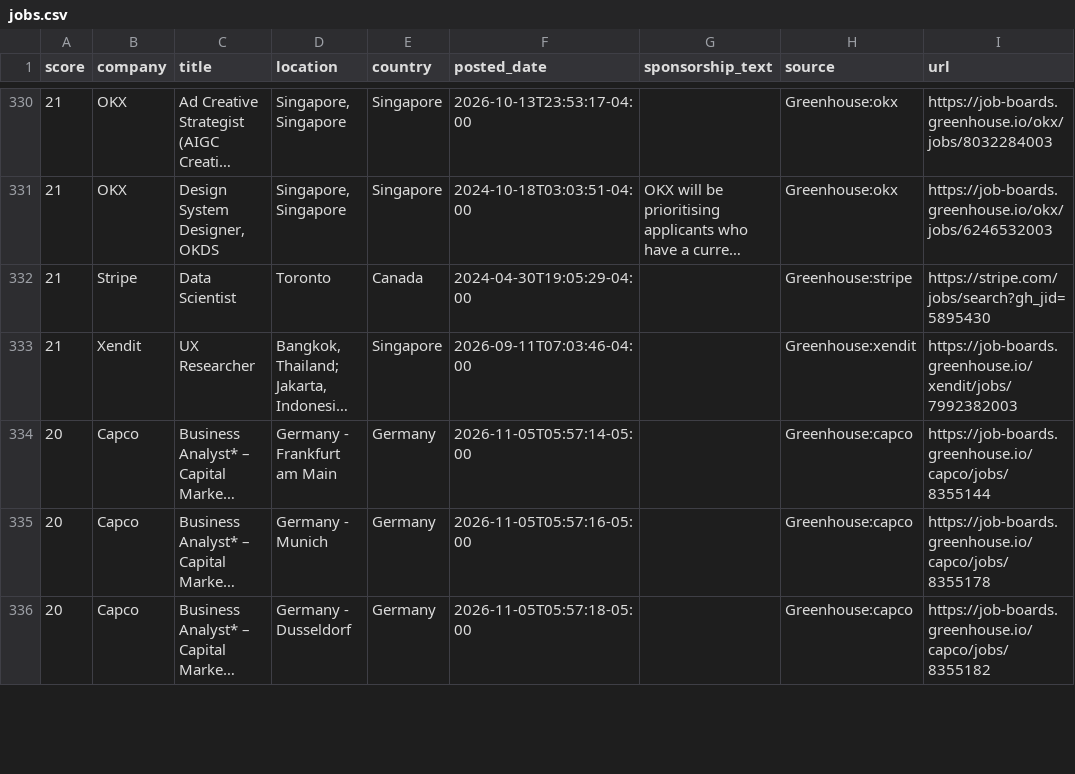
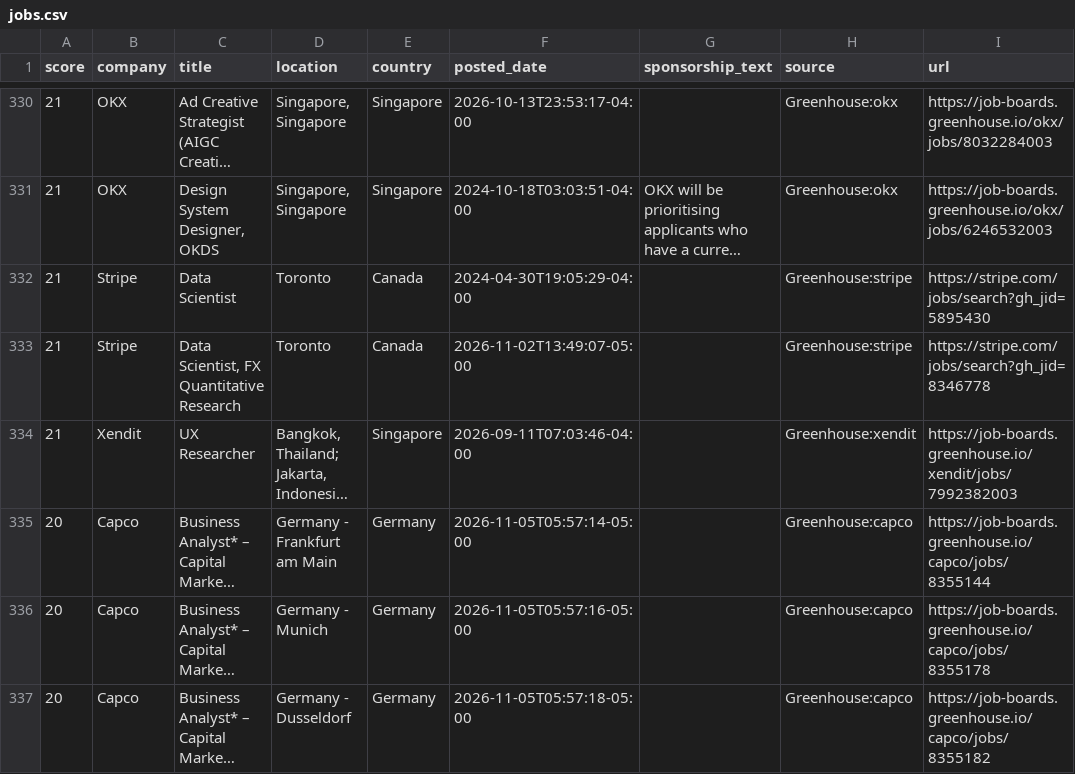
Before and after one commit to jzikim/global-internship-hunter, a CSV file: data/jobs.csv, drawn as a sheet; only a part is shown, gaps mark what is left out; long unchanged cells end in …; the diff covers the shown part only; the diff names each change by its address in the sheet, - before the commit and + after, or states it on an @@ line.

```diff
--- a/data/jobs.csv
+++ b/data/jobs.csv
+row 333: 21 | Stripe | Data Scientist, FX Quantitative Research | Toronto | Canada | 2026-11-02T13:49:07-05:00 |  | Greenhouse:stripe | https://stripe.com/jobs/search?gh_jid=8346778
```
Also changed, not shown: 8 added rows, 7 removed rows and 1 edited cell elsewhere in this file, 3 other files.
